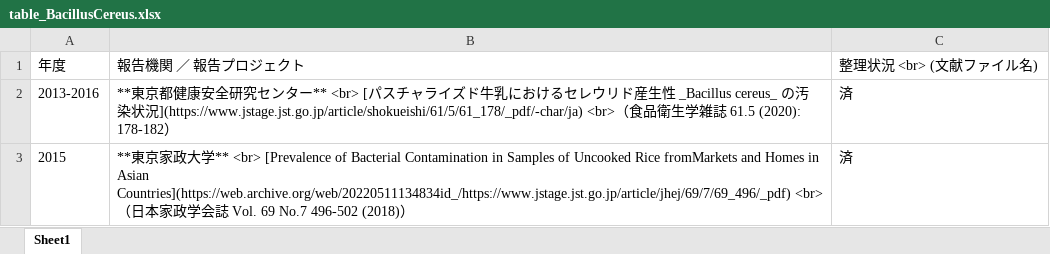
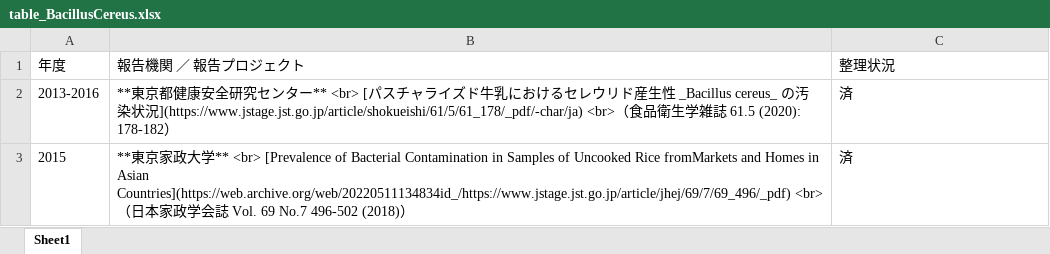
Before and after one commit to kento-koyama/food_micro_data_risk, an Excel workbook: tables/table_BacillusCereus.xlsx, sheet Sheet1, drawn as a sheet; values as stored, in another font and other column widths than the file's, no borders; the diff names each change by its address in the sheet, - before the commit and + after, or states it on an @@ line.

```diff
--- a/tables/table_BacillusCereus.xlsx (sheet Sheet1)
+++ b/tables/table_BacillusCereus.xlsx (sheet Sheet1)
-C1: 整理状況 <br> (文献ファイル名)
+C1: 整理状況
```
Also changed, not shown: tables/table_Campylobacter.xlsx, tables/table_ClostridiumPerfringens.xlsx, 5 other files.
